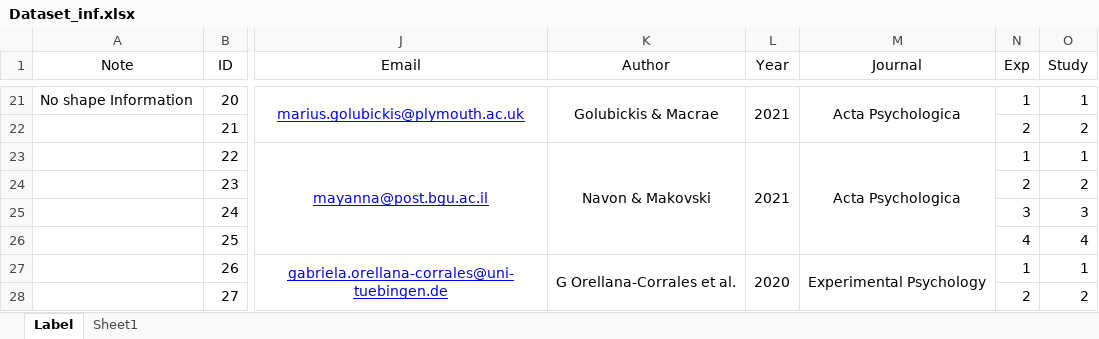
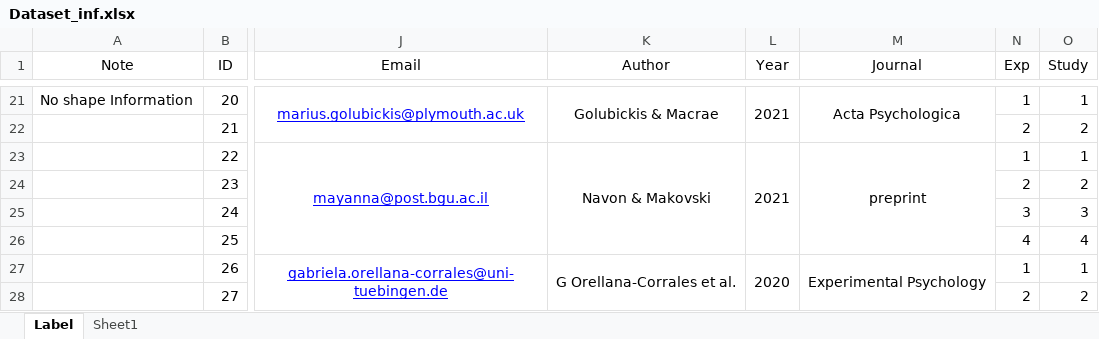
Before and after one commit to Chuan-Peng-Lab/SPE_Database, an Excel workbook: 1_Data/Dataset_inf.xlsx, sheet Label, drawn as a sheet; only a part is shown, gaps mark what is left out; values as stored, in another font and other column widths than the file's, no borders; the diff names each change by its address in the sheet, - before the commit and + after, or states it on an @@ line.

Commit message:
Mark Navon preprint as resolved in Dataset_inf.xlsx and AGENTS.md

```diff
--- a/1_Data/Dataset_inf.xlsx (sheet Label)
+++ b/1_Data/Dataset_inf.xlsx (sheet Label)
-M23 (Journal): Acta Psychologica
+M23 (Journal): preprint
```
Also changed, not shown: 1 other file.
